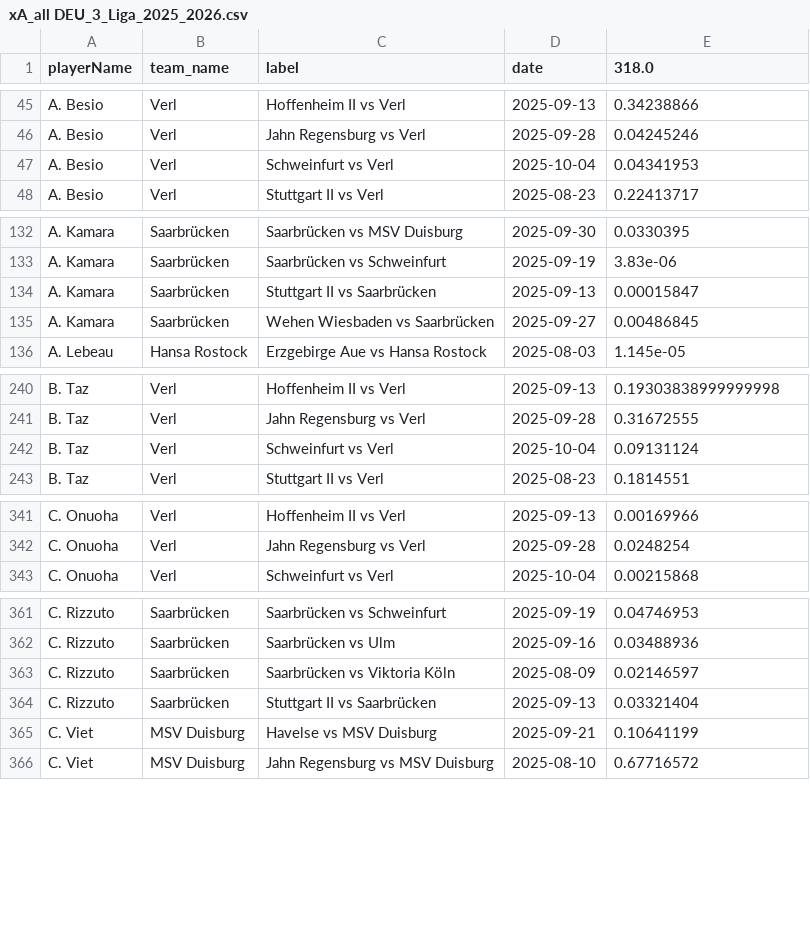
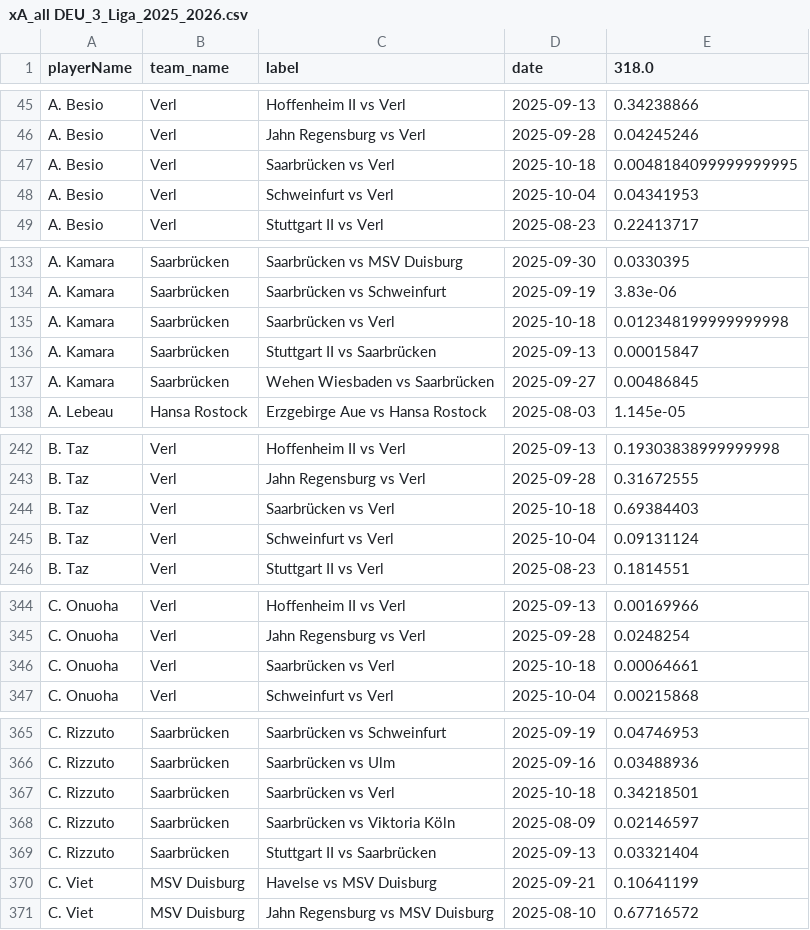
Before and after one commit to AC-Horsens/AC-Horsens-scouting, a CSV file: DEU_3_Liga_2025_2026/xA_all DEU_3_Liga_2025_2026.csv, drawn as a sheet; only a part is shown, gaps mark what is left out; the diff covers the shown part only.

```diff
--- a/DEU_3_Liga_2025_2026/xA_all DEU_3_Liga_2025_2026.csv
+++ b/DEU_3_Liga_2025_2026/xA_all DEU_3_Liga_2025_2026.csv
@@ -46,2 +46,3 @@ A. Besio,Verl,Hoffenheim II vs Verl,2025-09-13,0.34238866
 A. Besio,Verl,Jahn Regensburg vs Verl,2025-09-28,0.04245246
+A. Besio,Verl,Saarbrücken vs Verl,2025-10-18,0.0048184099999999995
 A. Besio,Verl,Schweinfurt vs Verl,2025-10-04,0.04341953
@@ -133,2 +134,3 @@ A. Kamara,Saarbrücken,Saarbrücken vs MSV Duisburg,2025-09-30,0.0330395
 A. Kamara,Saarbrücken,Saarbrücken vs Schweinfurt,2025-09-19,3.83e-06
+A. Kamara,Saarbrücken,Saarbrücken vs Verl,2025-10-18,0.012348199999999998
 A. Kamara,Saarbrücken,Stuttgart II vs Saarbrücken,2025-09-13,0.00015847
@@ -241,2 +243,3 @@ B. Taz,Verl,Hoffenheim II vs Verl,2025-09-13,0.19303838999999998
 B. Taz,Verl,Jahn Regensburg vs Verl,2025-09-28,0.31672555
+B. Taz,Verl,Saarbrücken vs Verl,2025-10-18,0.69384403
 B. Taz,Verl,Schweinfurt vs Verl,2025-10-04,0.09131124
@@ -342,2 +345,3 @@ C. Onuoha,Verl,Hoffenheim II vs Verl,2025-09-13,0.00169966
 C. Onuoha,Verl,Jahn Regensburg vs Verl,2025-09-28,0.0248254
+C. Onuoha,Verl,Saarbrücken vs Verl,2025-10-18,0.00064661
 C. Onuoha,Verl,Schweinfurt vs Verl,2025-10-04,0.00215868
@@ -362,2 +366,3 @@ C. Rizzuto,Saarbrücken,Saarbrücken vs Schweinfurt,2025-09-19,0.04746953
 C. Rizzuto,Saarbrücken,Saarbrücken vs Ulm,2025-09-16,0.03488936
+C. Rizzuto,Saarbrücken,Saarbrücken vs Verl,2025-10-18,0.34218501
 C. Rizzuto,Saarbrücken,Saarbrücken vs Viktoria Köln,2025-08-09,0.02146597
```
Also changed, not shown: 29 added rows elsewhere in this file, DEU_3_Liga_2025_2026/xg_all DEU_3_Liga_2025_2026.csv, DNK_DBU_Pokalen_2025_2026/matchstats_all DNK_DBU_Pokalen_2025_2026.csv, 6 other files.
